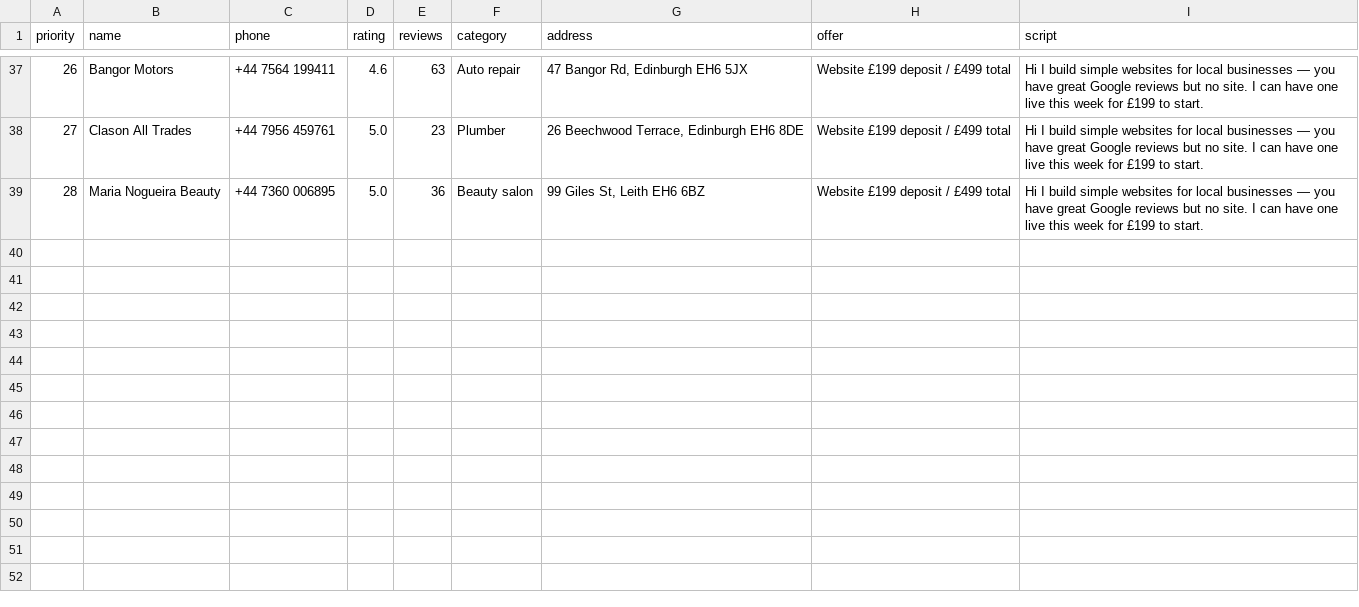
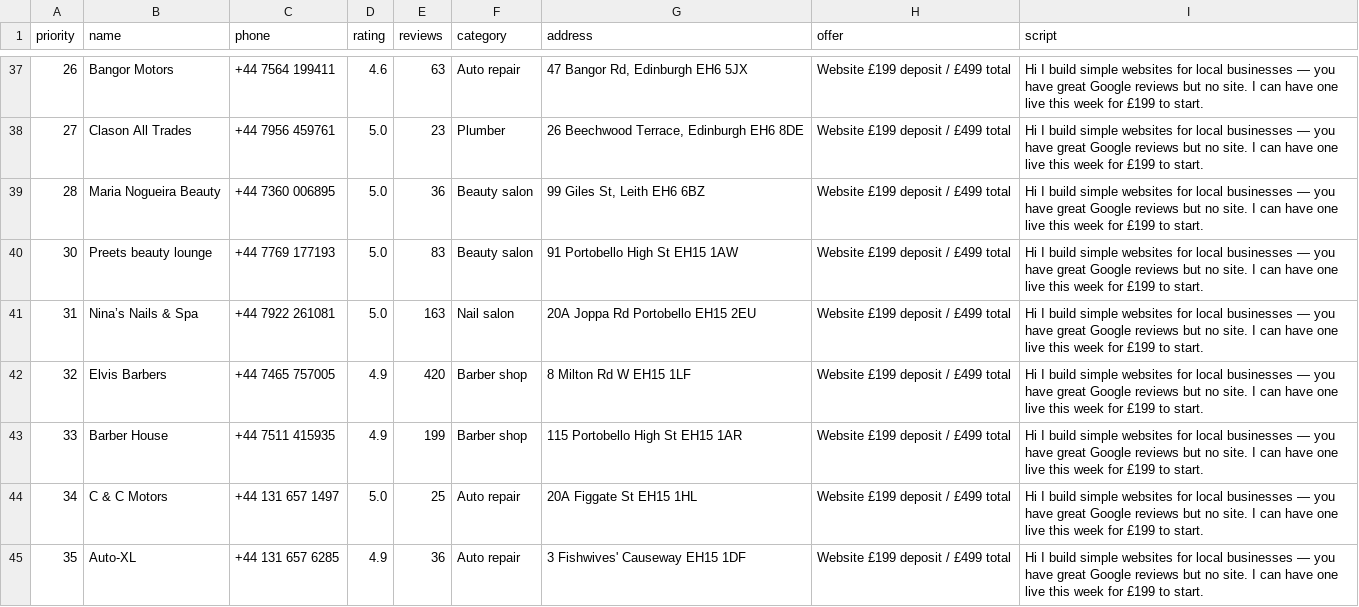
Before and after one commit to Hameed552/autogrow-starter, a CSV file: outreach-tools/same-day-cash/WALK-SHEET-LEITH.csv, drawn as a sheet; only a part is shown, gaps mark what is left out.

```diff
--- a/outreach-tools/same-day-cash/WALK-SHEET-LEITH.csv
+++ b/outreach-tools/same-day-cash/WALK-SHEET-LEITH.csv
@@ -41 +41,7 @@ priority,name,phone,rating,reviews,category,address,offer,script
 28,Maria Nogueira Beauty,+44 7360 006895,5.0,36,Beauty salon,"99 Giles St, Leith EH6 6BZ",Website £199 deposit / £499 total,Hi I build simple websites for local businesses — you have great Google reviews but no site. I can have one live this week for £199 to start.
+30,Preets beauty lounge,+44 7769 177193,5.0,83,Beauty salon,91 Portobello High St EH15 1AW,Website £199 deposit / £499 total,Hi I build simple websites for local businesses — you have great Google reviews but no site. I can have one live this week for £199 to start.
+31,Nina’s Nails & Spa,+44 7922 261081,5.0,163,Nail salon,20A Joppa Rd Portobello EH15 2EU,Website £199 deposit / £499 total,Hi I build simple websites for local businesses — you have great Google reviews but no site. I can have one live this week for £199 to start.
+32,Elvis Barbers,+44 7465 757005,4.9,420,Barber shop,8 Milton Rd W EH15 1LF,Website £199 deposit / £499 total,Hi I build simple websites for local businesses — you have great Google reviews but no site. I can have one live this week for £199 to start.
+33,Barber House,+44 7511 415935,4.9,199,Barber shop,115 Portobello High St EH15 1AR,Website £199 deposit / £499 total,Hi I build simple websites for local businesses — you have great Google reviews but no site. I can have one live this week for £199 to start.
+34,C & C Motors,+44 131 657 1497,5.0,25,Auto repair,20A Figgate St EH15 1HL,Website £199 deposit / £499 total,Hi I build simple websites for local businesses — you have great Google reviews but no site. I can have one live this week for £199 to start.
+35,Auto-XL,+44 131 657 6285,4.9,36,Auto repair,3 Fishwives' Causeway EH15 1DF,Website £199 deposit / £499 total,Hi I build simple websites for local businesses — you have great Google reviews but no site. I can have one live this week for £199 to start.
```
Also changed, not shown: outreach-tools/same-day-cash/NEW-CLIENTS-SENT.csv, 1 other file.
